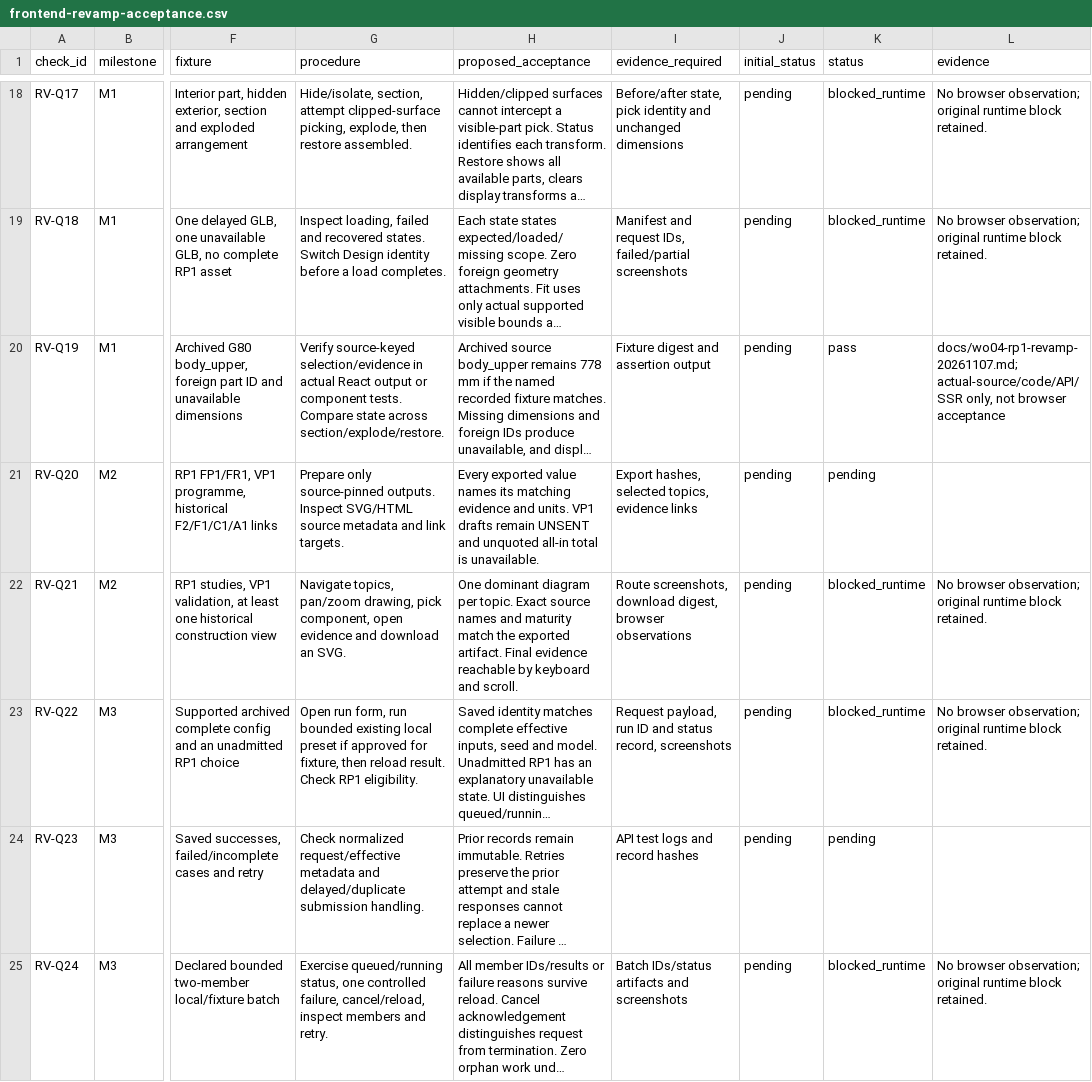
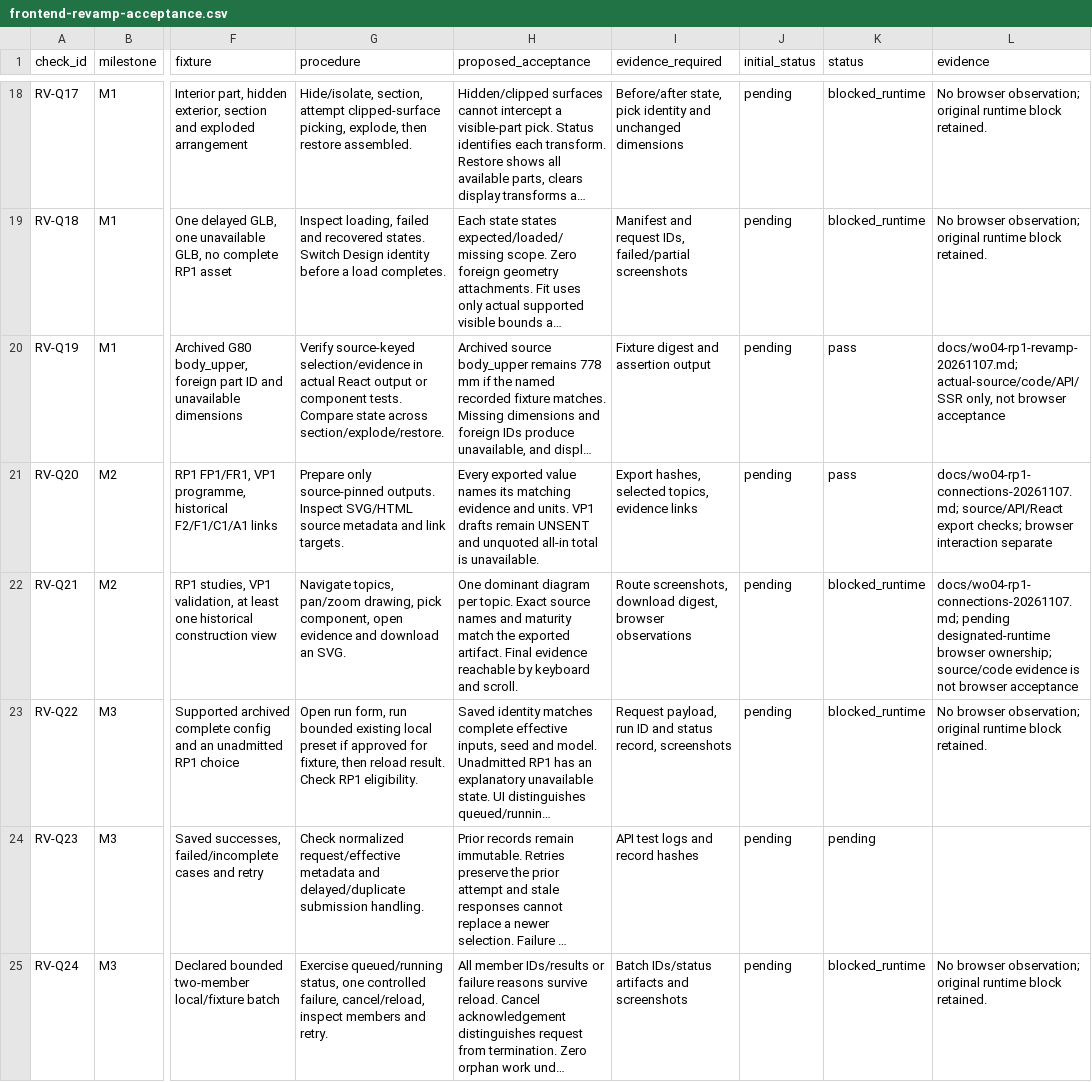
Before and after one commit to kudratsingh/rocket-twin, a CSV file: docs/frontend-revamp-acceptance.csv, drawn as a sheet; only a part is shown, gaps mark what is left out; long unchanged cells end in …; the diff covers the shown part only; the diff names each change by its address in the sheet, - before the commit and + after, or states it on an @@ line.

Commit message:
feat(inspection): link RP1 parts to source-pinned connections and findings

```diff
--- a/docs/frontend-revamp-acceptance.csv
+++ b/docs/frontend-revamp-acceptance.csv
-K21 (status): pending
+K21 (status): pass
-L21 (evidence): (empty)
+L21 (evidence): docs/wo04-rp1-connections-20261107.md; source/API/React export checks; browser interaction separate
-L22 (evidence): No browser observation; original runtime block retained.
+L22 (evidence): docs/wo04-rp1-connections-20261107.md; pending designated-runtime browser ownership; source/code evidence is not browser acceptance
```
Also changed, not shown: 4 edited cells elsewhere in this file, 31 other files.
